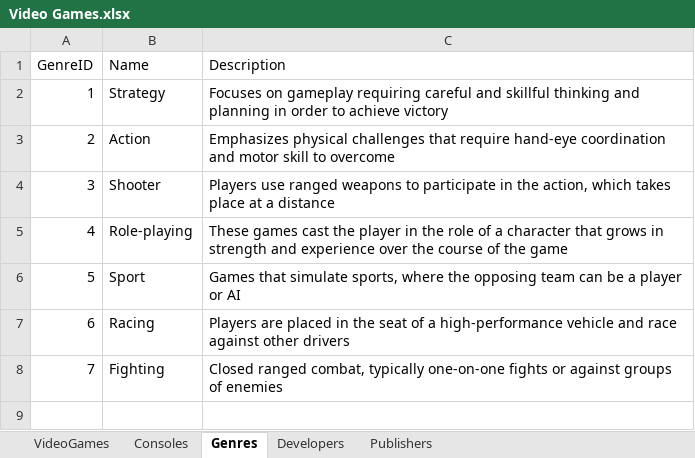
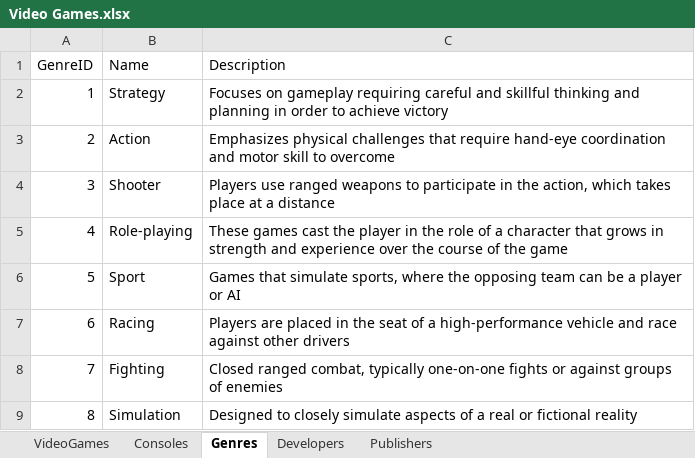
Before and after one commit to ajordan226/Video-Games, an Excel workbook: Video Games.xlsx, sheet Genres, drawn as a sheet; values as stored, in another font and other column widths than the file's, no borders; the diff names each change by its address in the sheet, - before the commit and + after, or states it on an @@ line.

```diff
--- a/Video Games.xlsx (sheet Genres)
+++ b/Video Games.xlsx (sheet Genres)
+row 9: 8 | Simulation | Designed to closely simulate aspects of a real or fictional reality
```
Also changed, not shown: sheet VideoGames.
